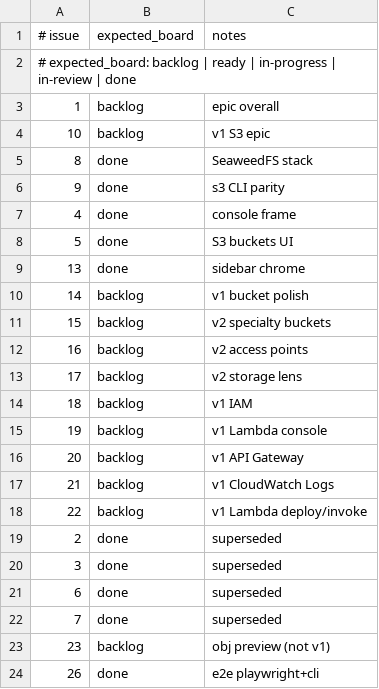
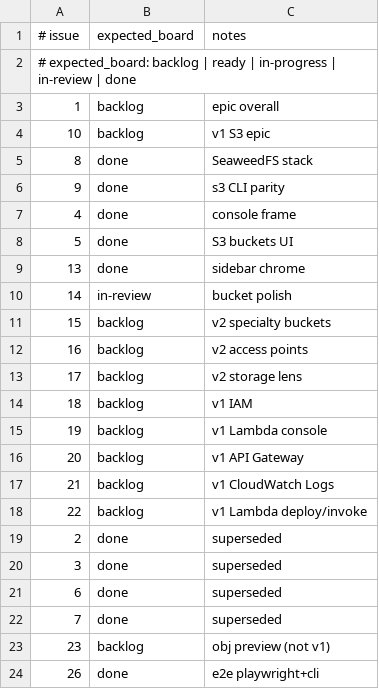
Before and after one commit to kgz/stackwrangler, a TSV file: bin/board-tracker.tsv, drawn as a sheet.

Commit message:
bucket empty/delete + properties strip

```diff
--- a/bin/board-tracker.tsv
+++ b/bin/board-tracker.tsv
@@ -9,3 +9,3 @@
 13	done	sidebar chrome
-14	backlog	v1 bucket polish
+14	in-review	bucket polish
 15	backlog	v2 specialty buckets
```
Also changed, not shown: 4 other files.
